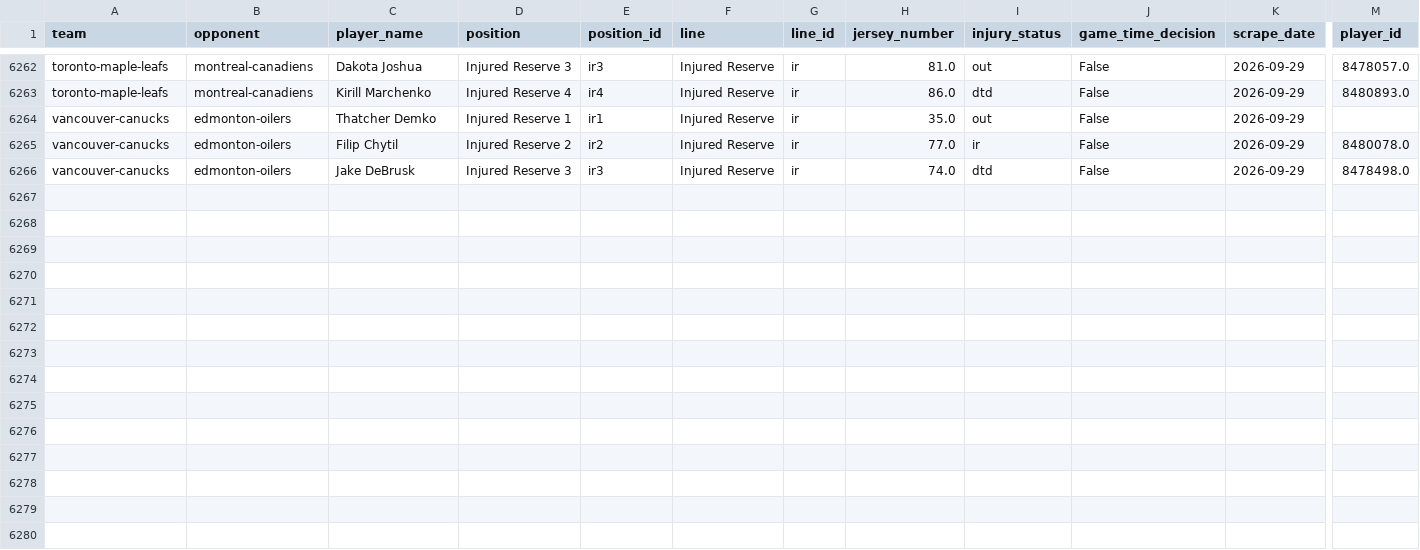
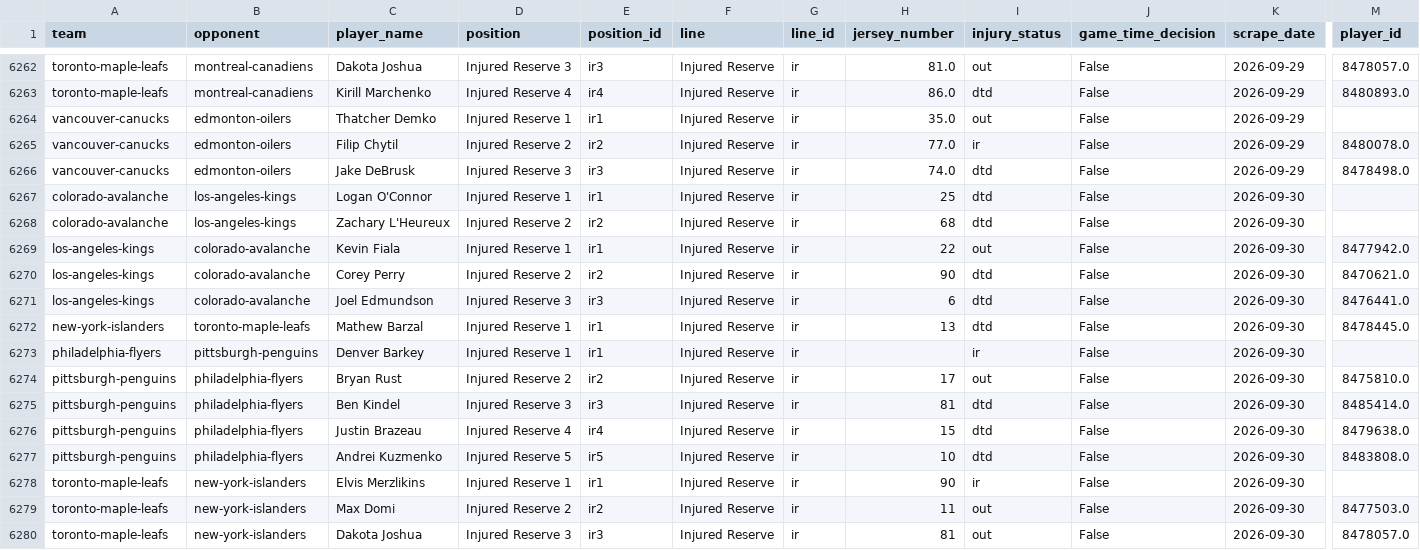
Before and after one commit to naustin1117/oddsAnalyzer, a CSV file: data/lineup_injuries.csv, drawn as a sheet; only a part is shown, gaps mark what is left out; rows hold the shown columns only; the diff names each change by its address in the sheet, - before the commit and + after, or states it on an @@ line.

```diff
--- a/data/lineup_injuries.csv
+++ b/data/lineup_injuries.csv
+row 6267: colorado-avalanche | los-angeles-kings | Logan O'Connor | Injured Reserve 1 | ir1 | Injured Reserve | ir | 25 | dtd | False | 2026-09-30
+row 6268: colorado-avalanche | los-angeles-kings | Zachary L'Heureux | Injured Reserve 2 | ir2 | Injured Reserve | ir | 68 | dtd | False | 2026-09-30
+row 6269: los-angeles-kings | colorado-avalanche | Kevin Fiala | Injured Reserve 1 | ir1 | Injured Reserve | ir | 22 | out | False | 2026-09-30 | 8477942.0
+row 6270: los-angeles-kings | colorado-avalanche | Corey Perry | Injured Reserve 2 | ir2 | Injured Reserve | ir | 90 | dtd | False | 2026-09-30 | 8470621.0
+row 6271: los-angeles-kings | colorado-avalanche | Joel Edmundson | Injured Reserve 3 | ir3 | Injured Reserve | ir | 6 | dtd | False | 2026-09-30 | 8476441.0
+row 6272: new-york-islanders | toronto-maple-leafs | Mathew Barzal | Injured Reserve 1 | ir1 | Injured Reserve | ir | 13 | dtd | False | 2026-09-30 | 8478445.0
+row 6273: philadelphia-flyers | pittsburgh-penguins | Denver Barkey | Injured Reserve 1 | ir1 | Injured Reserve | ir |  | ir | False | 2026-09-30
+row 6274: pittsburgh-penguins | philadelphia-flyers | Bryan Rust | Injured Reserve 2 | ir2 | Injured Reserve | ir | 17 | out | False | 2026-09-30 | 8475810.0
+row 6275: pittsburgh-penguins | philadelphia-flyers | Ben Kindel | Injured Reserve 3 | ir3 | Injured Reserve | ir | 81 | dtd | False | 2026-09-30 | 8485414.0
+row 6276: pittsburgh-penguins | philadelphia-flyers | Justin Brazeau | Injured Reserve 4 | ir4 | Injured Reserve | ir | 15 | dtd | False | 2026-09-30 | 8479638.0
+row 6277: pittsburgh-penguins | philadelphia-flyers | Andrei Kuzmenko | Injured Reserve 5 | ir5 | Injured Reserve | ir | 10 | dtd | False | 2026-09-30 | 8483808.0
+row 6278: toronto-maple-leafs | new-york-islanders | Elvis Merzlikins | Injured Reserve 1 | ir1 | Injured Reserve | ir | 90 | ir | False | 2026-09-30
+row 6279: toronto-maple-leafs | new-york-islanders | Max Domi | Injured Reserve 2 | ir2 | Injured Reserve | ir | 11 | out | False | 2026-09-30 | 8477503.0
+row 6280: toronto-maple-leafs | new-york-islanders | Dakota Joshua | Injured Reserve 3 | ir3 | Injured Reserve | ir | 81 | out | False | 2026-09-30 | 8478057.0
```
Also changed, not shown: data/lineup_goalies.csv, 1 other file.
